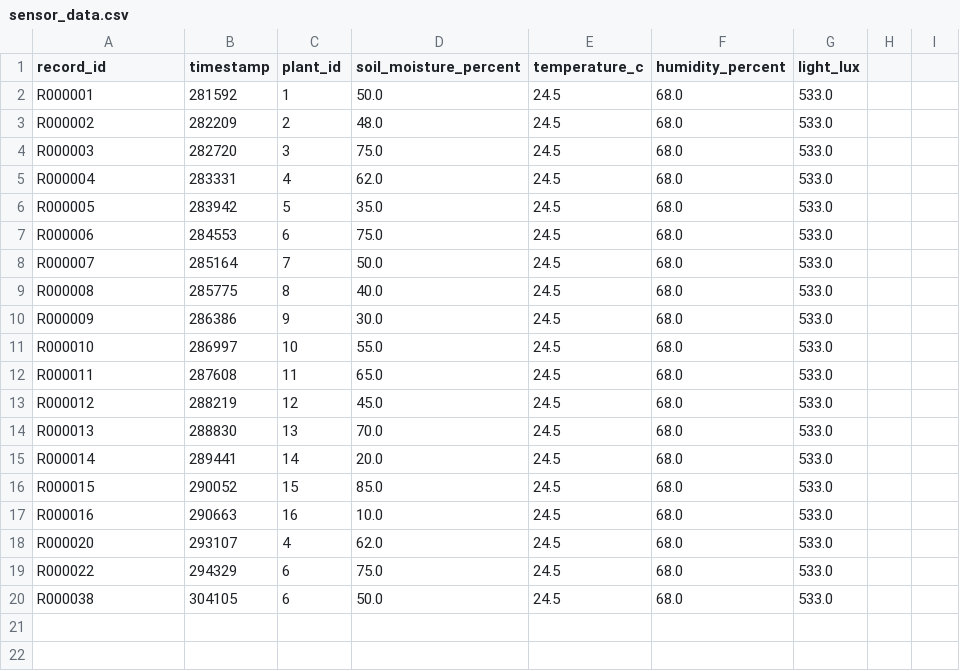
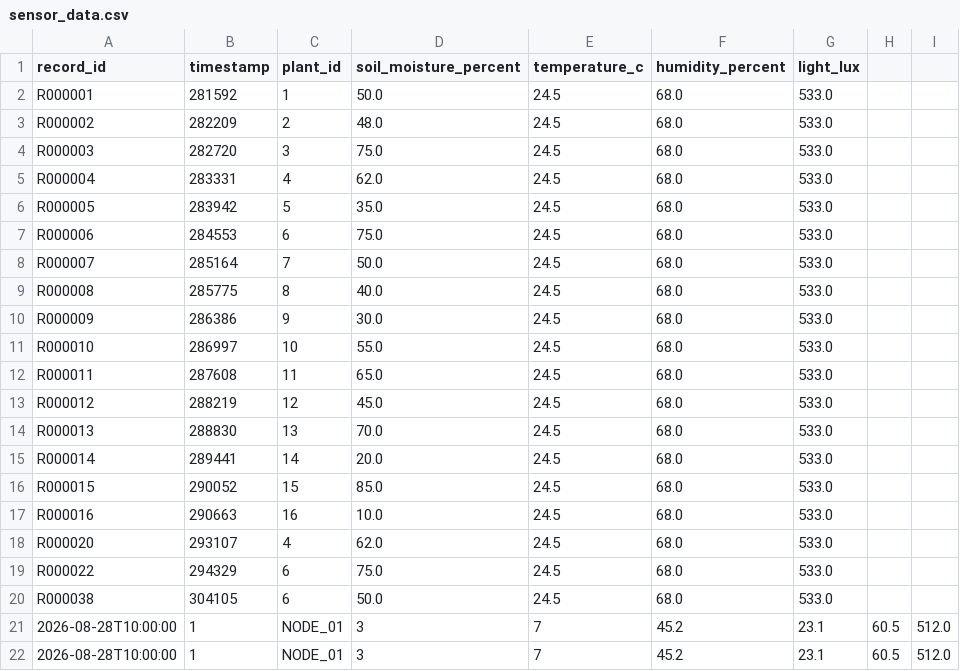
Before and after one commit to DiyaGhorpade/Major-Project, a CSV file: sensor_data_reciever/sensor_data.csv, drawn as a sheet.

```diff
--- a/sensor_data_reciever/sensor_data.csv
+++ b/sensor_data_reciever/sensor_data.csv
@@ -20 +20,3 @@ R000022,294329,6,75.0,24.5,68.0,533.0
 R000038,304105,6,50.0,24.5,68.0,533.0
+2026-08-28T10:00:00,1,NODE_01,3,7,45.2,23.1,60.5,512.0
+2026-08-28T10:00:00,1,NODE_01,3,7,45.2,23.1,60.5,512.0
```
Also changed, not shown: 32 other files.
